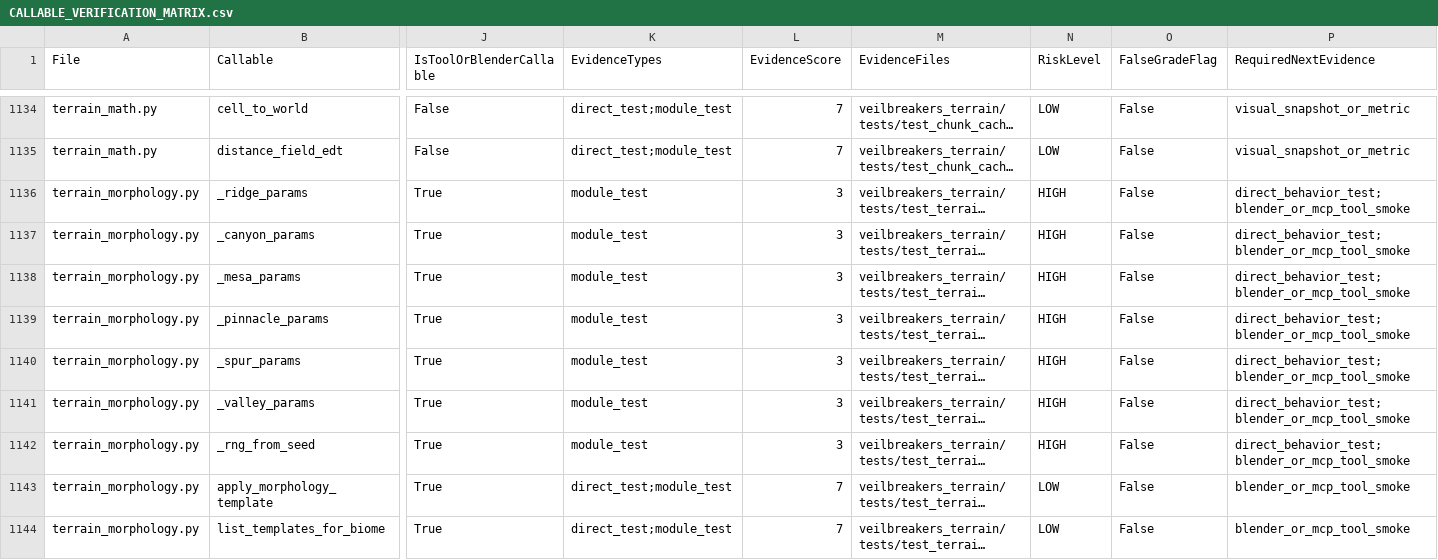
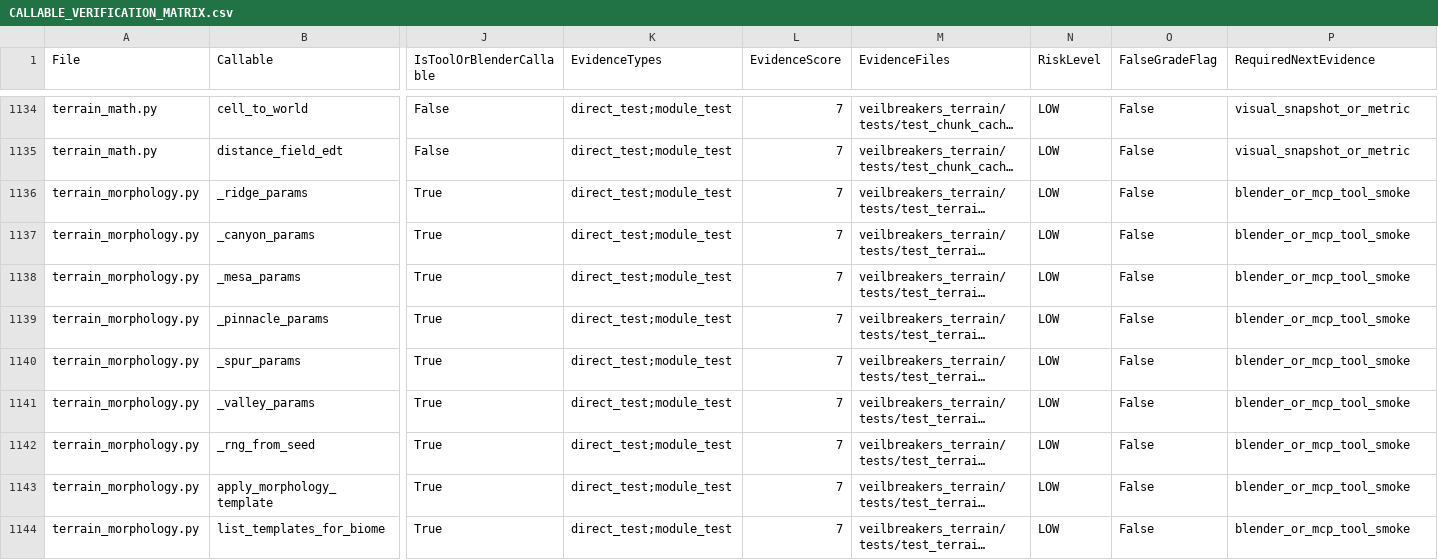
Before and after one commit to Sharks820/veilbreakers-terrain, a CSV file: output/verification/CALLABLE_VERIFICATION_MATRIX.csv, drawn as a sheet; only a part is shown, gaps mark what is left out; long unchanged cells end in …; the diff covers the shown part only; the diff names each change by its address in the sheet, - before the commit and + after, or states it on an @@ line.

```diff
--- a/output/verification/CALLABLE_VERIFICATION_MATRIX.csv
+++ b/output/verification/CALLABLE_VERIFICATION_MATRIX.csv
-K1136:K1142 (EvidenceTypes): module_test
+K1136:K1142 (EvidenceTypes): direct_test;module_test
-L1136:L1142 (EvidenceScore): 3
+L1136:L1142 (EvidenceScore): 7
-N1136:N1142 (RiskLevel): HIGH
+N1136:N1142 (RiskLevel): LOW
-P1136:P1142 (RequiredNextEvidence): direct_behavior_test;blender_or_mcp_tool_smoke
+P1136:P1142 (RequiredNextEvidence): blender_or_mcp_tool_smoke
```
Also changed, not shown: 79 edited cells elsewhere in this file, 3 other files.
